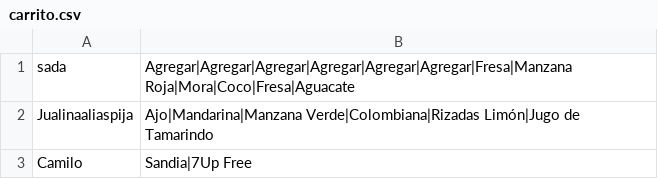
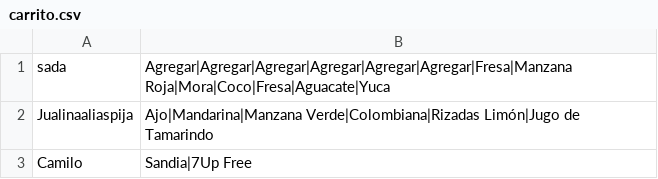
Before and after one commit to Camilooop7/ProyectoCorte1, a CSV file: TiendaBarrio/bin/archivos/carrito.csv, drawn as a sheet.

Commit message:
arreglado el add de temu
ya sirve el agregar de temu

```diff
--- a/TiendaBarrio/bin/archivos/carrito.csv
+++ b/TiendaBarrio/bin/archivos/carrito.csv
@@ -1,2 +1,2 @@
-sada;Agregar|Agregar|Agregar|Agregar|Agregar|Agregar|Fresa|Manzana Roja|Mora|Coco|Fresa|Aguacate
+sada;Agregar|Agregar|Agregar|Agregar|Agregar|Agregar|Fresa|Manzana Roja|Mora|Coco|Fresa|Aguacate|Yuca
 Jualinaaliaspija;Ajo|Mandarina|Manzana Verde|Colombiana|Rizadas Limón|Jugo de Tamarindo
```
Also changed, not shown: 5 other files.
